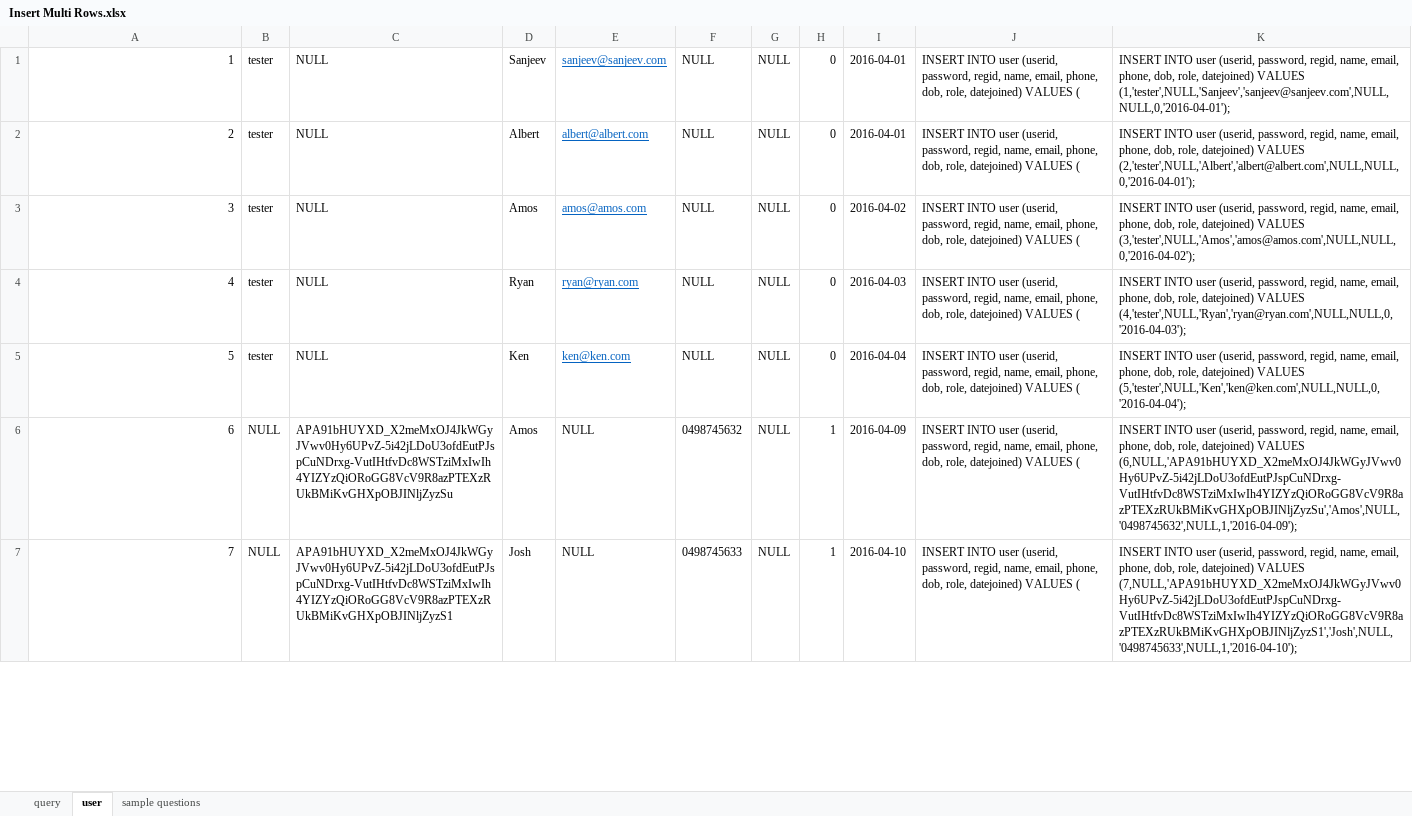
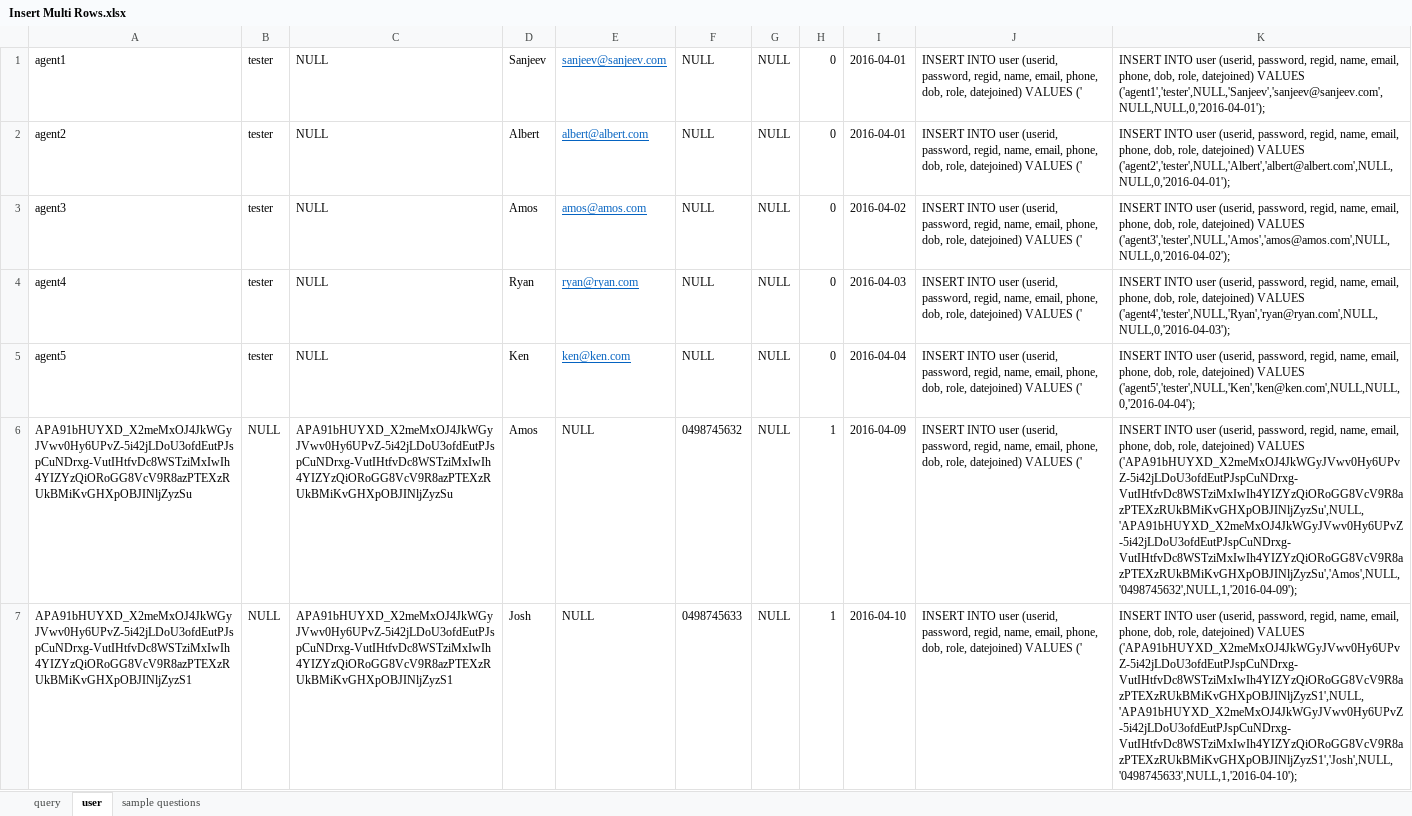
Before and after one commit to RAChevalier/emmaswin, an Excel workbook: emma/documentation/Insert Multi Rows.xlsx, sheet user, drawn as a sheet; only a part is shown; values as stored, in another font and other column widths than the file's, no borders; the diff covers the shown part only; the diff names each change by its address in the sheet, - before the commit and + after, or states it on an @@ line.

```diff
--- a/emma/documentation/Insert Multi Rows.xlsx (sheet user)
+++ b/emma/documentation/Insert Multi Rows.xlsx (sheet user)
-A1: 1
+A1: agent1
-J1:J7: …datejoined) VALUES (
+J1:J7: …datejoined) VALUES ('
-K1: …datejoined) VALUES (1,'tester',NULL,'Sanjeev','sanjeev@sanjeev.com',NULL,NULL,0,'2016-04-01');
+K1: …datejoined) VALUES ('agent1','tester',NULL,'Sanjeev','sanjeev@sanjeev.com',NULL,NULL,0,'2016-04-01');
-A2: 2
+A2: agent2
-K2: …datejoined) VALUES (2,'tester',NULL,'Albert','albert@albert.com',NULL,NULL,0,'2016-04-01');
+K2: …datejoined) VALUES ('agent2','tester',NULL,'Albert','albert@albert.com',NULL,NULL,0,'2016-04-01');
-A3: 3
+A3: agent3
-K3: …datejoined) VALUES (3,'tester',NULL,'Amos','amos@amos.com',NULL,NULL,0,'2016-04-02');
+K3: …datejoined) VALUES ('agent3','tester',NULL,'Amos','amos@amos.com',NULL,NULL,0,'2016-04-02');
-A4: 4
+A4: agent4
-K4: …datejoined) VALUES (4,'tester',NULL,'Ryan','ryan@ryan.com',NULL,NULL,0,'2016-04-03');
+K4: …datejoined) VALUES ('agent4','tester',NULL,'Ryan','ryan@ryan.com',NULL,NULL,0,'2016-04-03');
-A5: 5
+A5: agent5
-K5: …datejoined) VALUES (5,'tester',NULL,'Ken','ken@ken.com',NULL,NULL,0,'2016-04-04');
+K5: …datejoined) VALUES ('agent5','tester',NULL,'Ken','ken@ken.com',NULL,NULL,0,'2016-04-04');
-A6: 6
+A6: APA91bHUYXD_X2meMxOJ4JkWGyJVwv0Hy6UPvZ-5i42jLDoU3ofdEutPJspCuNDrxg-VutIHtfvDc8WSTziMxIwIh4YIZYzQiORoGG8VcV9R8azPTEXzRUkBMiKvGHXpOBJINljZyzSu
-K6: …datejoined) VALUES (6,NULL,'APA91bHUYXD_X2meMxOJ4JkWGyJVwv0Hy6UPvZ-5i42jLDoU3ofdEutPJspCuNDrxg-VutIHtfvDc8WSTziMxIwIh4YIZYzQiORoGG8VcV9R8azPTEXzRUkBMiKvGHXpOBJINljZyzSu','Amos',NULL,'0498745632',NULL,1,'2016-04-09');
+K6: …datejoined) VALUES ('APA91bHUYXD_X2meMxOJ4JkWGyJVwv0Hy6UPvZ-5i42jLDoU3ofdEutPJspCuNDrxg-VutIHtfvDc8WSTziMxIwIh4YIZYzQiORoGG8VcV9R8azPTEXzRUkBMiKvGHXpOBJINljZyzSu',NULL,'APA91bHUYXD_X2meMxOJ4JkWGyJVwv0Hy6UPvZ-5i42jLDoU3ofdEutPJspCuNDrxg-VutIHtfvDc8WSTziMxIwIh4YIZYzQiORoGG8VcV9R8azPTEXzRUkBMiKvGHXpOBJINljZyzSu','Amos',NULL,'0498745632',NULL,1,'2016-04-09');
-A7: 7
+A7: APA91bHUYXD_X2meMxOJ4JkWGyJVwv0Hy6UPvZ-5i42jLDoU3ofdEutPJspCuNDrxg-VutIHtfvDc8WSTziMxIwIh4YIZYzQiORoGG8VcV9R8azPTEXzRUkBMiKvGHXpOBJINljZyzS1
-K7: …datejoined) VALUES (7,NULL,'APA91bHUYXD_X2meMxOJ4JkWGyJVwv0Hy6UPvZ-5i42jLDoU3ofdEutPJspCuNDrxg-VutIHtfvDc8WSTziMxIwIh4YIZYzQiORoGG8VcV9R8azPTEXzRUkBMiKvGHXpOBJINljZyzS1','Josh',NULL,'0498745633',NULL,1,'2016-04-10');
+K7: …datejoined) VALUES ('APA91bHUYXD_X2meMxOJ4JkWGyJVwv0Hy6UPvZ-5i42jLDoU3ofdEutPJspCuNDrxg-VutIHtfvDc8WSTziMxIwIh4YIZYzQiORoGG8VcV9R8azPTEXzRUkBMiKvGHXpOBJINljZyzS1',NULL,'APA91bHUYXD_X2meMxOJ4JkWGyJVwv0Hy6UPvZ-5i42jLDoU3ofdEutPJspCuNDrxg-VutIHtfvDc8WSTziMxIwIh4YIZYzQiORoGG8VcV9R8azPTEXzRUkBMiKvGHXpOBJINljZyzS1','Josh',NULL,'0498745633',NULL,1,'2016-04-10');
```
Also changed, not shown: 18 edited cells elsewhere in this sheet, sheet query, 25 other files.
